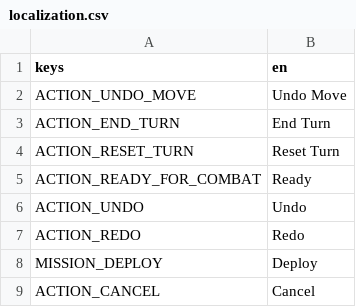
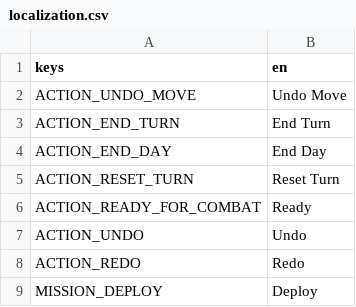
Before and after one commit to cyanglaz/garden, a CSV file: resources/localization/localization.csv, drawn as a sheet; only a part is shown; the shorter side is filled out with more unchanged rows; the diff names each change by its address in the sheet, - before the commit and + after, or states it on an @@ line.

```diff
--- a/resources/localization/localization.csv
+++ b/resources/localization/localization.csv
+row 4: ACTION_END_DAY | End Day
```
Also changed, not shown: 5 other files.
